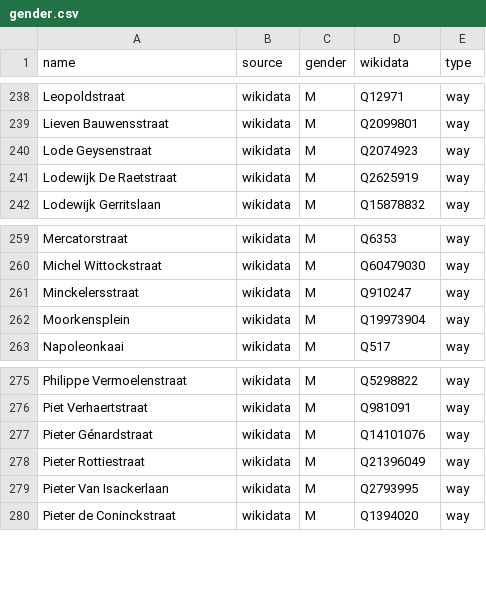
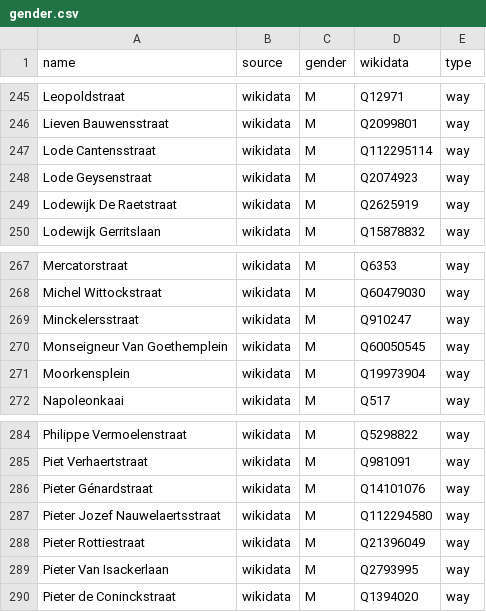
Before and after one commit to EqualStreetNames/equalstreetnames-antwerpen, a CSV file: data/gender.csv, drawn as a sheet; only a part is shown, gaps mark what is left out; the diff covers the shown part only; the diff names each change by its address in the sheet, - before the commit and + after, or states it on an @@ line.

```diff
--- a/data/gender.csv
+++ b/data/gender.csv
+row 247: Lode Cantensstraat | wikidata | M | Q112295114 | way
+row 270: Monseigneur Van Goethemplein | wikidata | M | Q60050545 | way
+row 287: Pieter Jozef Nauwelaertsstraat | wikidata | M | Q112294580 | way
```
Also changed, not shown: 7 added rows elsewhere in this file, data/other.csv, 4 other files.
